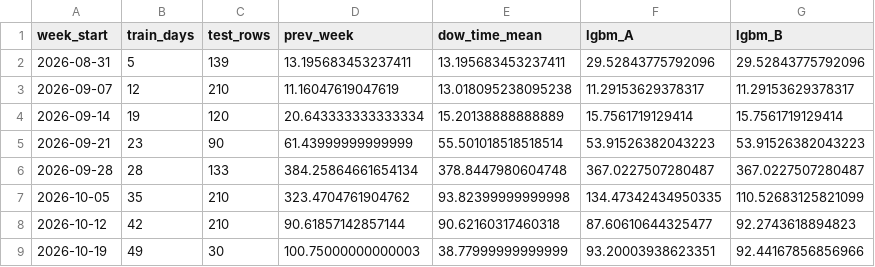
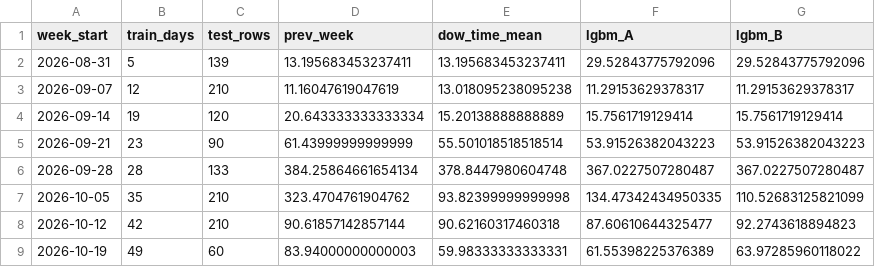
Before and after one commit to Lazyturtle0852/campus-info, a CSV file: ml/eval_by_week.csv, drawn as a sheet.

```diff
--- a/ml/eval_by_week.csv
+++ b/ml/eval_by_week.csv
@@ -8,2 +8,2 @@ week_start,train_days,test_rows,prev_week,dow_time_mean,lgbm_A,lgbm_B
 2026-10-12,42,210,90.61857142857144,90.62160317460318,87.60610644325477,92.2743618894823
-2026-10-19,49,30,100.75000000000003,38.77999999999999,93.20003938623351,92.44167856856966
+2026-10-19,49,60,83.94000000000003,59.98333333333331,61.55398225376389,63.97285960118022
```
Also changed, not shown: ml/importance_B.csv, ml/predictions_log.csv, 9 other files.
